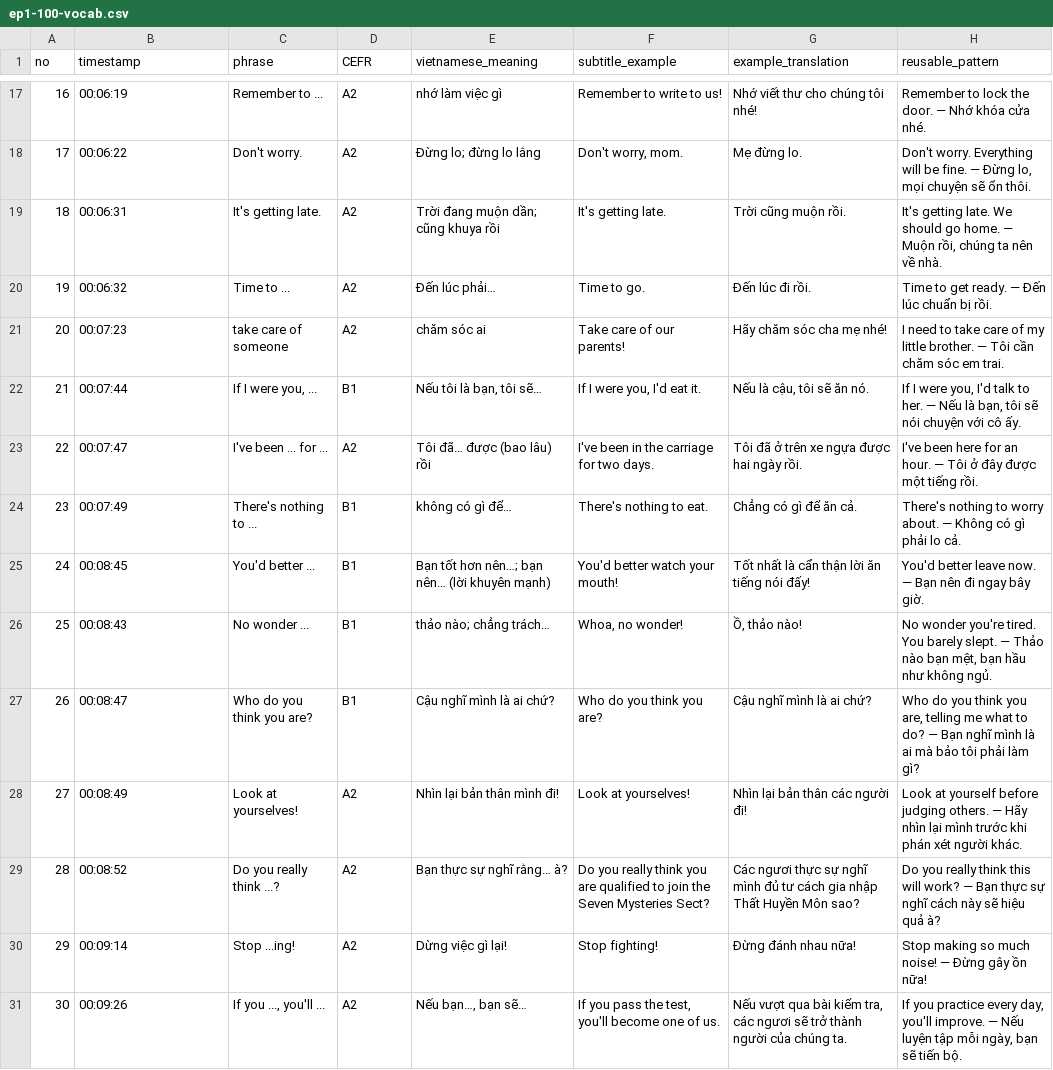
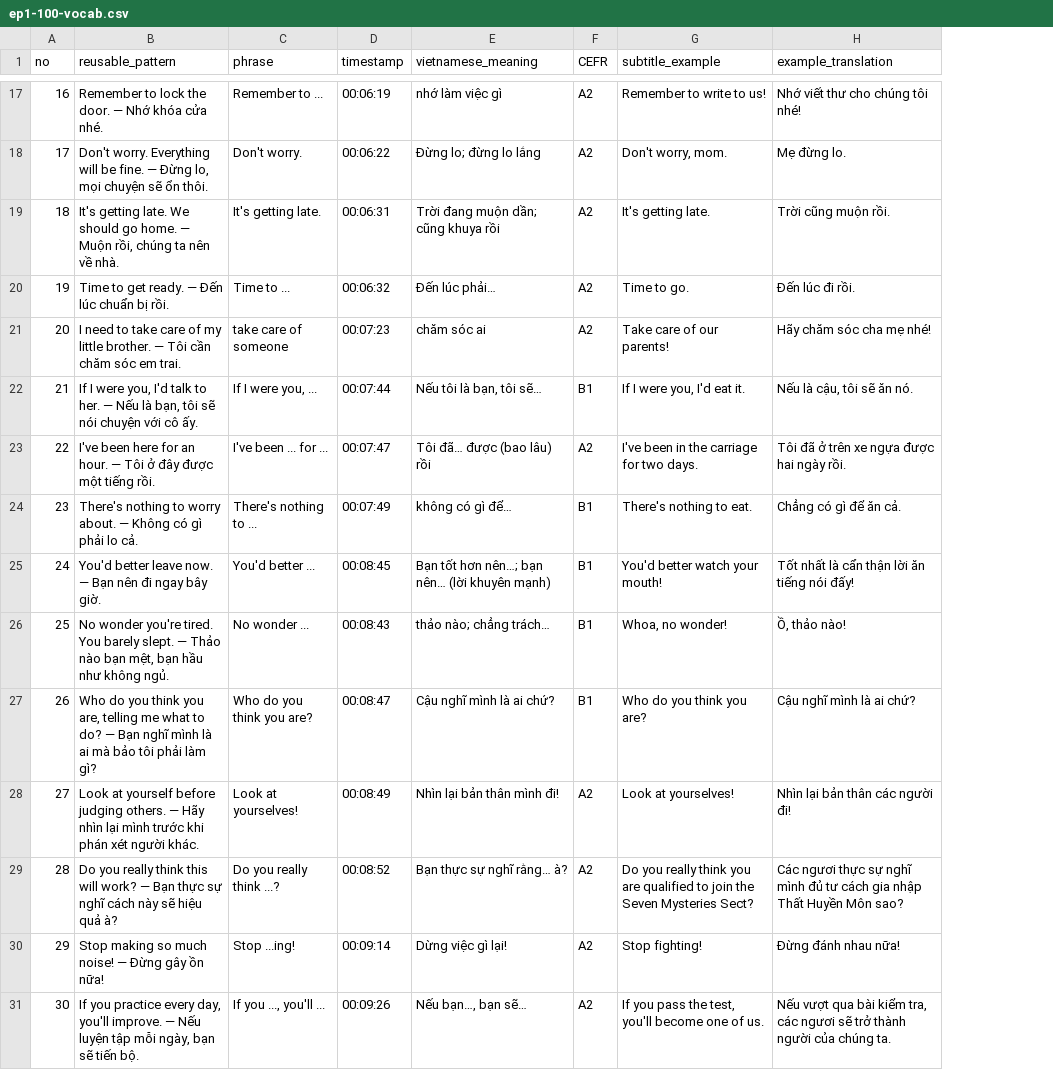
Before and after one commit to vivavyvu4/vocab-learning, a CSV file: vocabulary/ep1-100-vocab.csv, drawn as a sheet; only a part is shown, gaps mark what is left out; removed rows and columns are numbered as before the commit, all else as after; the diff covers the shown part only; the diff names each change by its address in the sheet, - before the commit and + after, or states it on an @@ line.

Commit message:
Reorder vocabulary CSV columns

```diff
--- a/vocabulary/ep1-100-vocab.csv
+++ b/vocabulary/ep1-100-vocab.csv
+column F (CEFR), rows 17-31: A2 | A2 | A2 | A2 | A2 | B1 | A2 | B1 | B1 | B1 | B1 | A2 | A2 | A2 | A2
-column H (reusable_pattern), rows 17-31: Remember to lock the door. — Nhớ khóa cửa nhé. | Don't worry. Everything will be fine. — Đừng lo, mọi chuyện sẽ ổn thôi. | It's getting late. We should go home. — Muộn rồi, chúng ta nên về nhà. | Time to get ready. — Đến lúc chuẩn bị rồi. | I need to take care of my little brother. — Tôi cần chăm sóc em trai. | If I were you, I'd talk to her. — Nếu là bạn, tôi sẽ nói chuyện với cô ấy. | I've been here for an hour. — Tôi ở đây được một tiếng rồi. | There's nothing to worry about. — Không có gì phải lo cả. | You'd better leave now. — Bạn nên đi ngay bây giờ. | No wonder you're tired. You barely slept. — Thảo nào bạn mệt, bạn hầu như không ngủ. | Who do you think you are, telling me what to do? — Bạn nghĩ mình là ai mà bảo tôi phải làm gì? | Look at yourself before judging others. — Hãy nhìn lại mình trước khi phán xét người khác. | Do you really think this will work? — Bạn thực sự nghĩ cách này sẽ hiệu quả à? | Stop making so much noise! — Đừng gây ồn nữa! | If you practice every day, you'll improve. — Nếu luyện tập mỗi ngày, bạn sẽ tiến bộ.
-B1: timestamp
+B1: reusable_pattern
-D1: CEFR
+D1: timestamp
-B17 (reusable_pattern): 00:06:19
+B17 (reusable_pattern): Remember to lock the door. — Nhớ khóa cửa nhé.
-D17 (timestamp): A2
+D17 (timestamp): 00:06:19
-B18 (reusable_pattern): 00:06:22
+B18 (reusable_pattern): Don't worry. Everything will be fine. — Đừng lo, mọi chuyện sẽ ổn thôi.
-D18 (timestamp): A2
+D18 (timestamp): 00:06:22
-B19 (reusable_pattern): 00:06:31
+B19 (reusable_pattern): It's getting late. We should go home. — Muộn rồi, chúng ta nên về nhà.
-D19 (timestamp): A2
+D19 (timestamp): 00:06:31
-B20 (reusable_pattern): 00:06:32
+B20 (reusable_pattern): Time to get ready. — Đến lúc chuẩn bị rồi.
-D20 (timestamp): A2
+D20 (timestamp): 00:06:32
-B21 (reusable_pattern): 00:07:23
+B21 (reusable_pattern): I need to take care of my little brother. — Tôi cần chăm sóc em trai.
-D21 (timestamp): A2
+D21 (timestamp): 00:07:23
-B22 (reusable_pattern): 00:07:44
+B22 (reusable_pattern): If I were you, I'd talk to her. — Nếu là bạn, tôi sẽ nói chuyện với cô ấy.
-D22 (timestamp): B1
+D22 (timestamp): 00:07:44
-B23 (reusable_pattern): 00:07:47
+B23 (reusable_pattern): I've been here for an hour. — Tôi ở đây được một tiếng rồi.
-D23 (timestamp): A2
+D23 (timestamp): 00:07:47
-B24 (reusable_pattern): 00:07:49
+B24 (reusable_pattern): There's nothing to worry about. — Không có gì phải lo cả.
-D24 (timestamp): B1
+D24 (timestamp): 00:07:49
-B25 (reusable_pattern): 00:08:45
+B25 (reusable_pattern): You'd better leave now. — Bạn nên đi ngay bây giờ.
-D25 (timestamp): B1
+D25 (timestamp): 00:08:45
-B26 (reusable_pattern): 00:08:43
+B26 (reusable_pattern): No wonder you're tired. You barely slept. — Thảo nào bạn mệt, bạn hầu như không ngủ.
-D26 (timestamp): B1
+D26 (timestamp): 00:08:43
-B27 (reusable_pattern): 00:08:47
+B27 (reusable_pattern): Who do you think you are, telling me what to do? — Bạn nghĩ mình là ai mà bảo tôi phải làm gì?
-D27 (timestamp): B1
+D27 (timestamp): 00:08:47
-B28 (reusable_pattern): 00:08:49
+B28 (reusable_pattern): Look at yourself before judging others. — Hãy nhìn lại mình trước khi phán xét người khác.
-D28 (timestamp): A2
+D28 (timestamp): 00:08:49
-B29 (reusable_pattern): 00:08:52
+B29 (reusable_pattern): Do you really think this will work? — Bạn thực sự nghĩ cách này sẽ hiệu quả à?
-D29 (timestamp): A2
+D29 (timestamp): 00:08:52
-B30 (reusable_pattern): 00:09:14
+B30 (reusable_pattern): Stop making so much noise! — Đừng gây ồn nữa!
-D30 (timestamp): A2
+D30 (timestamp): 00:09:14
-B31 (reusable_pattern): 00:09:26
+B31 (reusable_pattern): If you practice every day, you'll improve. — Nếu luyện tập mỗi ngày, bạn sẽ tiến bộ.
-D31 (timestamp): A2
+D31 (timestamp): 00:09:26
```
Also changed, not shown: 30 edited cells elsewhere in this file.
